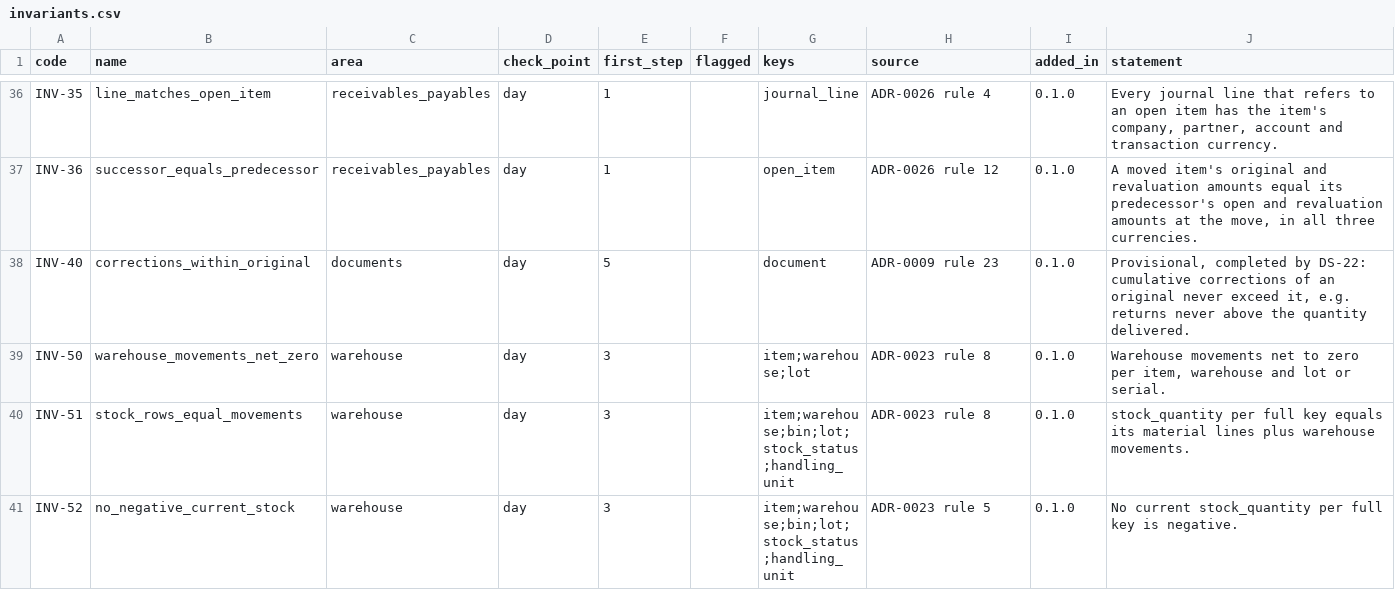
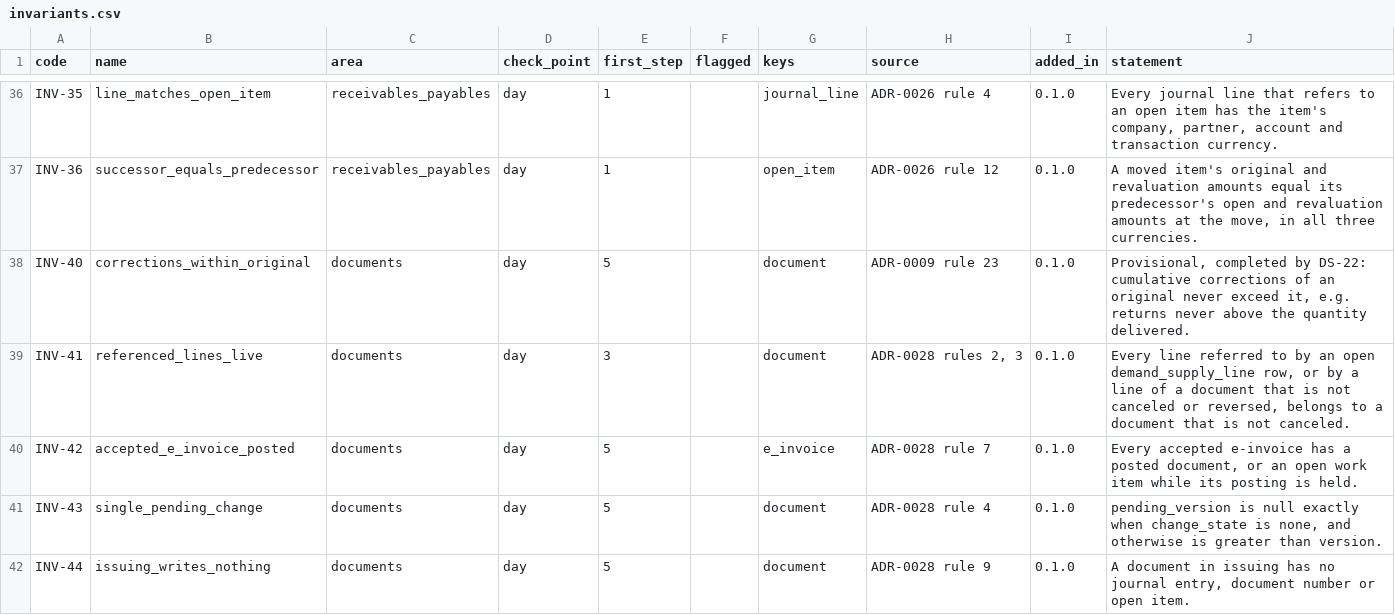
Before and after one commit to AnGaudium/ERPMe, a CSV file: docs/catalogs/invariants.csv, drawn as a sheet; only a part is shown, gaps mark what is left out; the shorter side is filled out with more unchanged rows; the diff covers the shown part only; the diff names each change by its address in the sheet, - before the commit and + after, or states it on an @@ line.

```diff
--- a/docs/catalogs/invariants.csv
+++ b/docs/catalogs/invariants.csv
+row 39: INV-41 | referenced_lines_live | documents | day | 3 |  | document | ADR-0028 rules 2, 3 | 0.1.0 | Every line referred to by an open demand_supply_line row, or by a line of a document that is not canceled or reversed, belongs to a document that is not canceled.
+row 40: INV-42 | accepted_e_invoice_posted | documents | day | 5 |  | e_invoice | ADR-0028 rule 7 | 0.1.0 | Every accepted e-invoice has a posted document, or an open work item while its posting is held.
+row 41: INV-43 | single_pending_change | documents | day | 5 |  | document | ADR-0028 rule 4 | 0.1.0 | pending_version is null exactly when change_state is none, and otherwise is greater than version.
+row 42: INV-44 | issuing_writes_nothing | documents | day | 5 |  | document | ADR-0028 rule 9 | 0.1.0 | A document in issuing has no journal entry, document number or open item.
```
Also changed, not shown: 3 added rows and 2 edited cells elsewhere in this file, docs/catalogs/edge-cases.csv, 17 other files.
